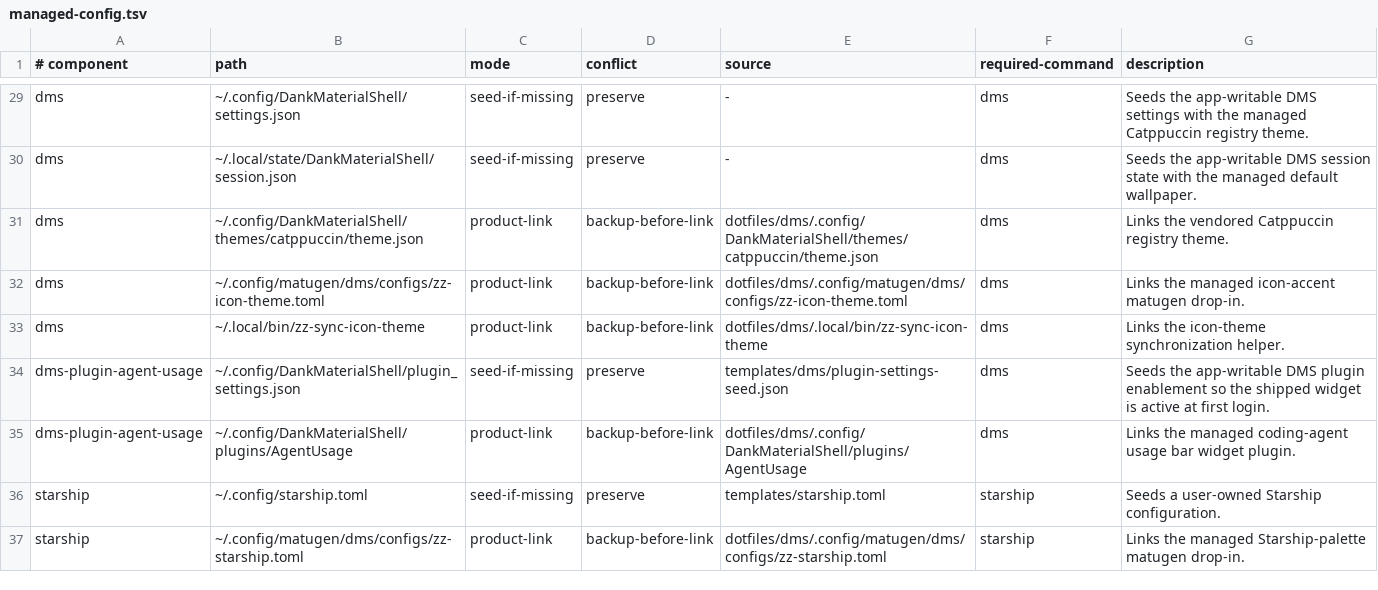
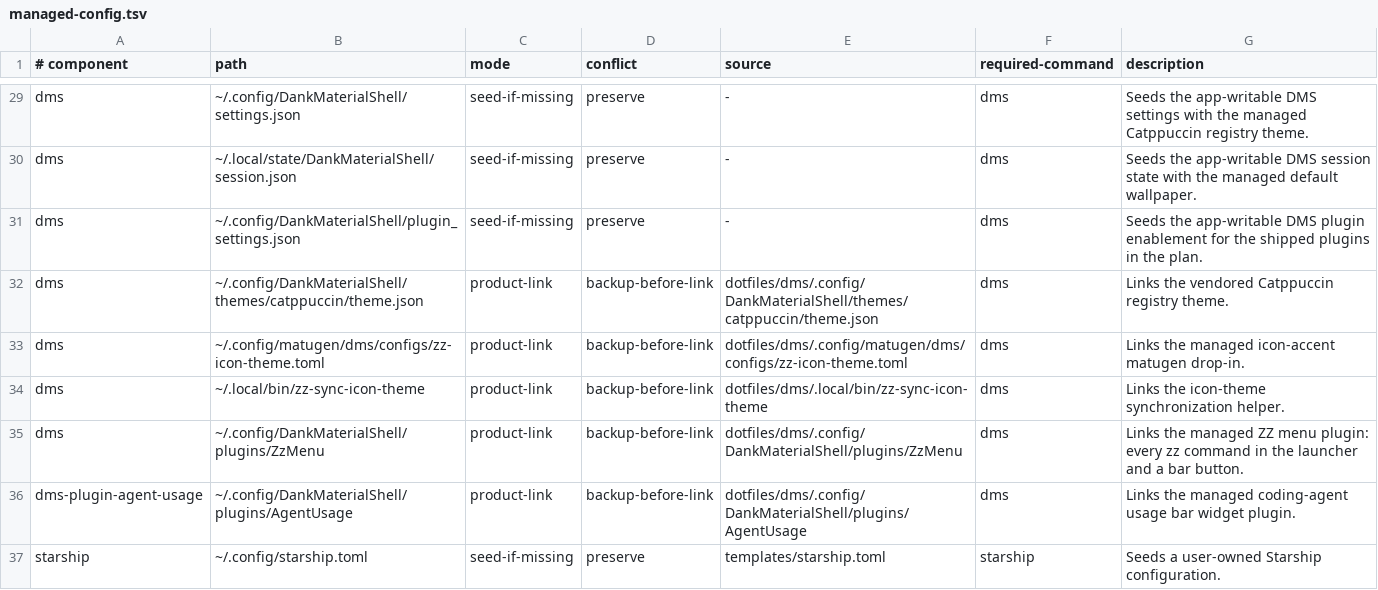
Before and after one commit to bgmulinari/zz-fedora, a TSV file: config/managed-config.tsv, drawn as a sheet; only a part is shown, gaps mark what is left out; the shorter side is filled out with more unchanged rows.

Commit message:
Add the ZZ menu plugin and per-choice app installs
Ship the ZZ menu DMS plugin: a bar button whose popout is a hierarchical
menu of the zz commands, Niri and shell chores, monitors, and docs, with
the same panel opening centered over a dimmed background from Super+Z
through the widget IPC, and a launcher surface behind the zz trigger.

Add `zz app list|install|remove`, backed by the installer's add-choice and
remove-choice commands, which apply or take away one catalog choice from
a focused plan without rerunning the whole install and save the
selections once the change is in place. Removing a plugin-backed choice
unloads and forgets the plugin; a plugin shipped after an install is
enabled, placed in the bar once, and loaded into a running shell.

Move the ZZ button after the system tray, keep the deferred Flatpak
queue intact on focused installs, stop writing installer logs for the
choice listing, plan python3 with the base bootstrap packages, and fix
the plain-prompt fallback of tui_confirm under bash.

```diff
--- a/config/managed-config.tsv
+++ b/config/managed-config.tsv
@@ -30,2 +30,3 @@ dms	~/.config/DankMaterialShell/settings.json	seed-if-missing	preserve	-	dms	See
 dms	~/.local/state/DankMaterialShell/session.json	seed-if-missing	preserve	-	dms	Seeds the app-writable DMS session state with the managed default wallpaper.
+dms	~/.config/DankMaterialShell/plugin_settings.json	seed-if-missing	preserve	-	dms	Seeds the app-writable DMS plugin enablement for the shipped plugins in the plan.
 dms	~/.config/DankMaterialShell/themes/catppuccin/theme.json	product-link	backup-before-link	dotfiles/dms/.config/DankMaterialShell/themes/catppuccin/theme.json	dms	Links the vendored Catppuccin registry theme.
@@ -33,3 +34,3 @@ dms	~/.config/matugen/dms/configs/zz-icon-theme.toml	product-link	backup-before-
 dms	~/.local/bin/zz-sync-icon-theme	product-link	backup-before-link	dotfiles/dms/.local/bin/zz-sync-icon-theme	dms	Links the icon-theme synchronization helper.
-dms-plugin-agent-usage	~/.config/DankMaterialShell/plugin_settings.json	seed-if-missing	preserve	templates/dms/plugin-settings-seed.json	dms	Seeds the app-writable DMS plugin enablement so the shipped widget is active at first login.
+dms	~/.config/DankMaterialShell/plugins/ZzMenu	product-link	backup-before-link	dotfiles/dms/.config/DankMaterialShell/plugins/ZzMenu	dms	Links the managed ZZ menu plugin: every zz command in the launcher and a bar button.
 dms-plugin-agent-usage	~/.config/DankMaterialShell/plugins/AgentUsage	product-link	backup-before-link	dotfiles/dms/.config/DankMaterialShell/plugins/AgentUsage	dms	Links the managed coding-agent usage bar widget plugin.
```
Also changed, not shown: config/base-responsibility.tsv, 37 other files.
